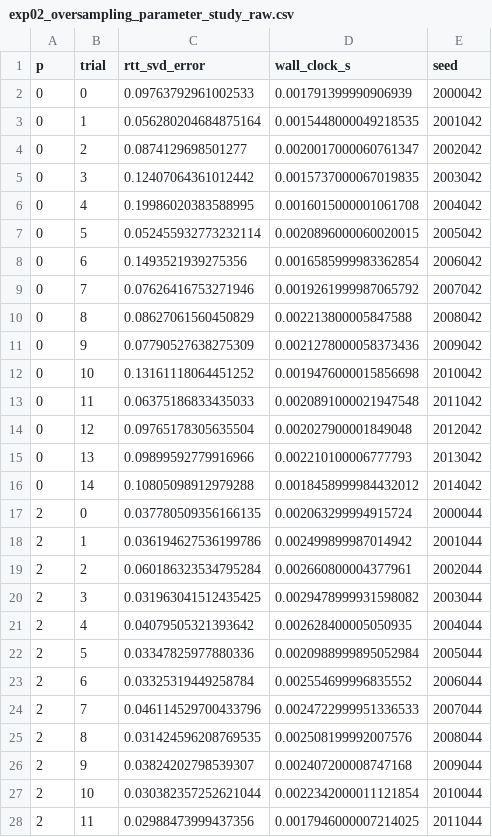
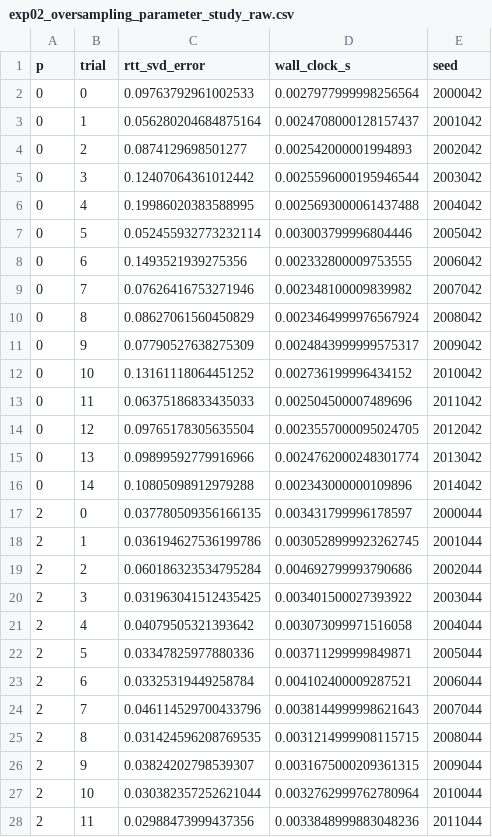
Before and after one commit to adekunletosin1/Tosin_rtt_SVD_thesis, a CSV file: results_chapter6_final/data/exp02_oversampling_parameter_study_raw.csv, drawn as a sheet; only a part is shown; the diff covers the shown part only.

```diff
--- a/results_chapter6_final/data/exp02_oversampling_parameter_study_raw.csv
+++ b/results_chapter6_final/data/exp02_oversampling_parameter_study_raw.csv
@@ -1,28 +1,28 @@
 p,trial,rtt_svd_error,wall_clock_s,seed
-0,0,0.09763792961002533,0.001791399990906939,2000042
-0,1,0.056280204684875164,0.0015448000049218535,2001042
-0,2,0.0874129698501277,0.0020017000060761347,2002042
-0,3,0.12407064361012442,0.0015737000067019835,2003042
-0,4,0.19986020383588995,0.0016015000001061708,2004042
-0,5,0.052455932773232114,0.0020896000060020015,2005042
-0,6,0.1493521939275356,0.0016585999983362854,2006042
-0,7,0.07626416753271946,0.0019261999987065792,2007042
-0,8,0.08627061560450829,0.002213800005847588,2008042
-0,9,0.07790527638275309,0.0021278000058373436,2009042
-0,10,0.13161118064451252,0.0019476000015856698,2010042
-0,11,0.06375186833435033,0.0020891000021947548,2011042
-0,12,0.09765178305635504,0.002027900001849048,2012042
-0,13,0.09899592779916966,0.002210100006777793,2013042
-0,14,0.10805098912979288,0.0018458999984432012,2014042
-2,0,0.037780509356166135,0.002063299994915724,2000044
-2,1,0.036194627536199786,0.002499899987014942,2001044
-2,2,0.060186323534795284,0.002660800004377961,2002044
-2,3,0.031963041512435425,0.0029478999931598082,2003044
-2,4,0.04079505321393642,0.002628400005050935,2004044
-2,5,0.03347825977880336,0.0020988999895052984,2005044
-2,6,0.03325319449258784,0.002554699996835552,2006044
-2,7,0.046114529700433796,0.0024722999951336533,2007044
-2,8,0.031424596208769535,0.002508199992007576,2008044
-2,9,0.03824202798539307,0.002407200008747168,2009044
-2,10,0.030382357252621044,0.0022342000011121854,2010044
-2,11,0.02988473999437356,0.0017946000007214025,2011044
+0,0,0.09763792961002533,0.0027977999998256564,2000042
+0,1,0.056280204684875164,0.0024708000128157437,2001042
+0,2,0.0874129698501277,0.002542000001994893,2002042
+0,3,0.12407064361012442,0.0025596000195946544,2003042
+0,4,0.19986020383588995,0.0025693000061437488,2004042
+0,5,0.052455932773232114,0.003003799996804446,2005042
+0,6,0.1493521939275356,0.002332800009753555,2006042
+0,7,0.07626416753271946,0.002348100009839982,2007042
+0,8,0.08627061560450829,0.0023464999976567924,2008042
+0,9,0.07790527638275309,0.0024843999999575317,2009042
+0,10,0.13161118064451252,0.002736199996434152,2010042
+0,11,0.06375186833435033,0.002504500007489696,2011042
+0,12,0.09765178305635504,0.0023557000095024705,2012042
+0,13,0.09899592779916966,0.0024762000248301774,2013042
+0,14,0.10805098912979288,0.002343000000109896,2014042
+2,0,0.037780509356166135,0.003431799996178597,2000044
+2,1,0.036194627536199786,0.0030528999923262745,2001044
+2,2,0.060186323534795284,0.004692799993790686,2002044
+2,3,0.031963041512435425,0.003401500027393922,2003044
+2,4,0.04079505321393642,0.003073099971516058,2004044
+2,5,0.03347825977880336,0.003711299999849871,2005044
+2,6,0.03325319449258784,0.004102400009287521,2006044
+2,7,0.046114529700433796,0.0038144999998621643,2007044
+2,8,0.031424596208769535,0.0031214999908115715,2008044
+2,9,0.03824202798539307,0.0031675000209361315,2009044
+2,10,0.030382357252621044,0.0032762999762780964,2010044
+2,11,0.02988473999437356,0.0033848999883048236,2011044
```
Also changed, not shown: 78 edited cells elsewhere in this file, results_chapter6_final/data/exp03_runtime_vs_tensor_order_raw.csv, results_chapter6_final/data/exp04_sparse_rtt_svd_complexity_raw.csv, 32 other files.
